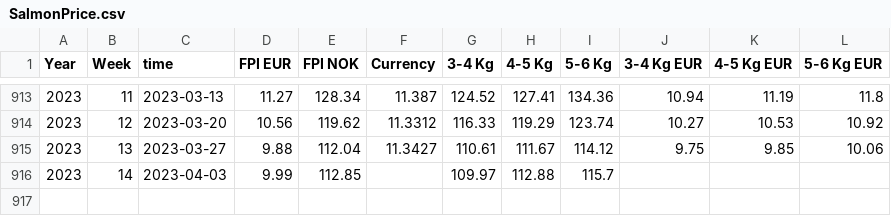
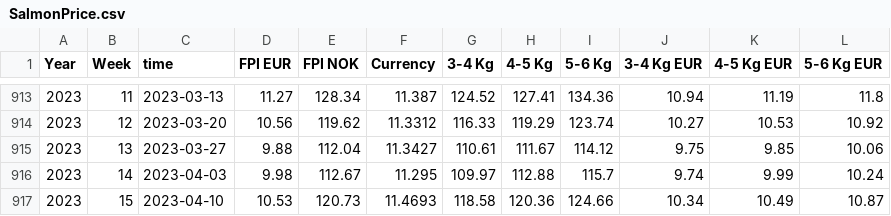
Before and after one commit to d267053/AqDataSci, a CSV file: data/SalmonPrice.csv, drawn as a sheet; only a part is shown, gaps mark what is left out.

```diff
--- a/data/SalmonPrice.csv
+++ b/data/SalmonPrice.csv
@@ -915,2 +915,3 @@ Year,Week,time,FPI EUR,FPI NOK,Currency,3-4 Kg,4-5 Kg,5-6 Kg,3-4 Kg EUR,4-5 Kg E
 2023,13,2023-03-27,9.88,112.04,11.3427,110.61,111.67,114.12,9.75,9.85,10.06
-2023,14,2023-04-03,9.99,112.85,,109.97,112.88,115.7,,,
+2023,14,2023-04-03,9.98,112.67,11.295,109.97,112.88,115.7,9.74,9.99,10.24
+2023,15,2023-04-10,10.53,120.73,11.4693,118.58,120.36,124.66,10.34,10.49,10.87
```
Also changed, not shown: 2 other files.
